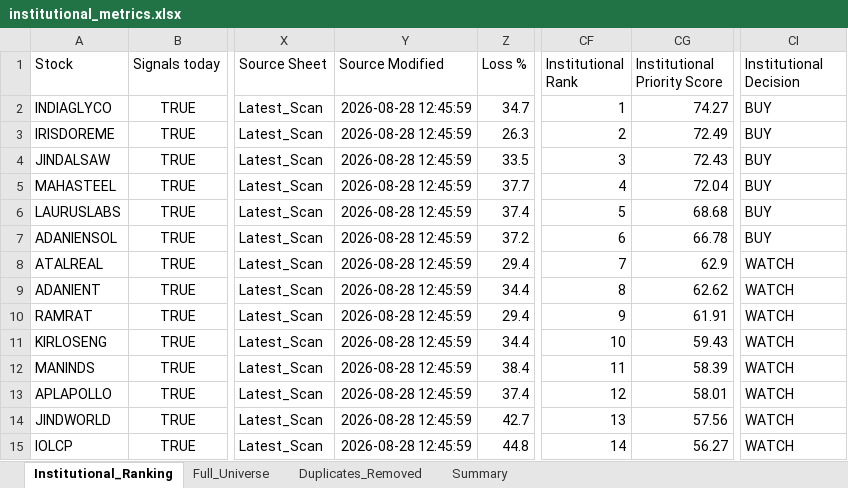
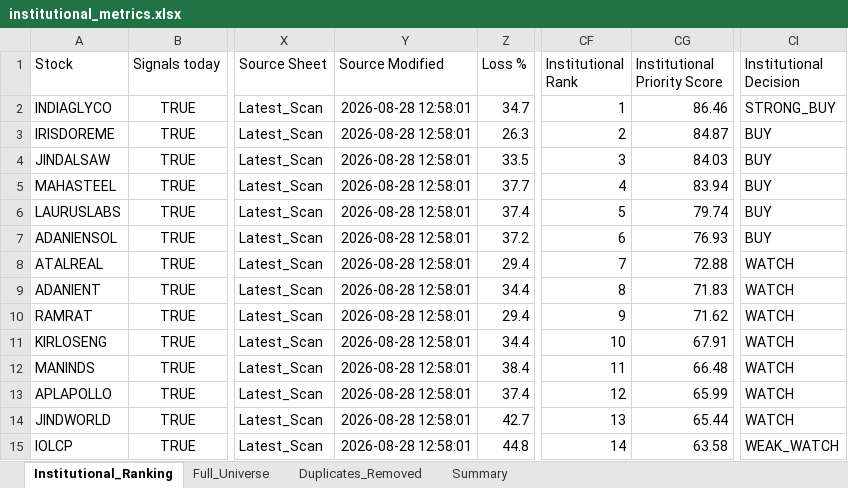
Before and after one commit to PavanSaiNekkala/Swing_Scanner_Latest, an Excel workbook: downloads/institutional_metrics/institutional_metrics.xlsx, sheet Institutional_Ranking, drawn as a sheet; only a part is shown, gaps mark what is left out; values as stored, in another font and other column widths than the file's, no borders; the diff covers the shown part only; the diff names each change by its address in the sheet, - before the commit and + after, or states it on an @@ line.

```diff
--- a/downloads/institutional_metrics/institutional_metrics.xlsx (sheet Institutional_Ranking)
+++ b/downloads/institutional_metrics/institutional_metrics.xlsx (sheet Institutional_Ranking)
-Y2:Y15 (Source Modified): 2026-08-28 12:45:59
+Y2:Y15 (Source Modified): 2026-08-28 12:58:01
-CG2 (Institutional Priority Score): 74.27
+CG2 (Institutional Priority Score): 86.46
-CI2 (Institutional Decision): BUY
+CI2 (Institutional Decision): STRONG_BUY
-CG3 (Institutional Priority Score): 72.49
+CG3 (Institutional Priority Score): 84.87
-CG4 (Institutional Priority Score): 72.43
+CG4 (Institutional Priority Score): 84.03
-CG5 (Institutional Priority Score): 72.04
+CG5 (Institutional Priority Score): 83.94
-CG6 (Institutional Priority Score): 68.68
+CG6 (Institutional Priority Score): 79.74
-CG7 (Institutional Priority Score): 66.78
+CG7 (Institutional Priority Score): 76.93
-CG8 (Institutional Priority Score): 62.9
+CG8 (Institutional Priority Score): 72.88
-CG9 (Institutional Priority Score): 62.62
+CG9 (Institutional Priority Score): 71.83
-CG10 (Institutional Priority Score): 61.91
+CG10 (Institutional Priority Score): 71.62
-CG11 (Institutional Priority Score): 59.43
+CG11 (Institutional Priority Score): 67.91
-CG12 (Institutional Priority Score): 58.39
+CG12 (Institutional Priority Score): 66.48
-CG13 (Institutional Priority Score): 58.01
+CG13 (Institutional Priority Score): 65.99
-CG14 (Institutional Priority Score): 57.56
+CG14 (Institutional Priority Score): 65.44
-CG15 (Institutional Priority Score): 56.27
+CG15 (Institutional Priority Score): 63.58
-CI15 (Institutional Decision): WATCH
+CI15 (Institutional Decision): WEAK_WATCH
```
Also changed, not shown: 8 added rows, 8 removed rows and 113 edited cells elsewhere in this sheet, sheet Full_Universe, sheet Summary, 1 other file.
